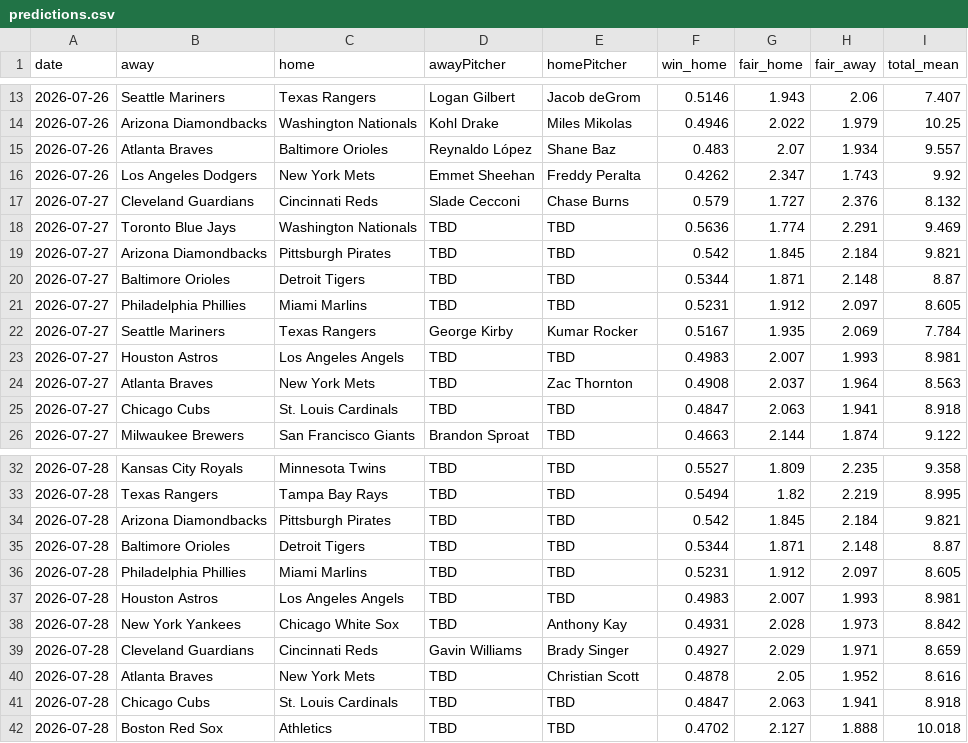
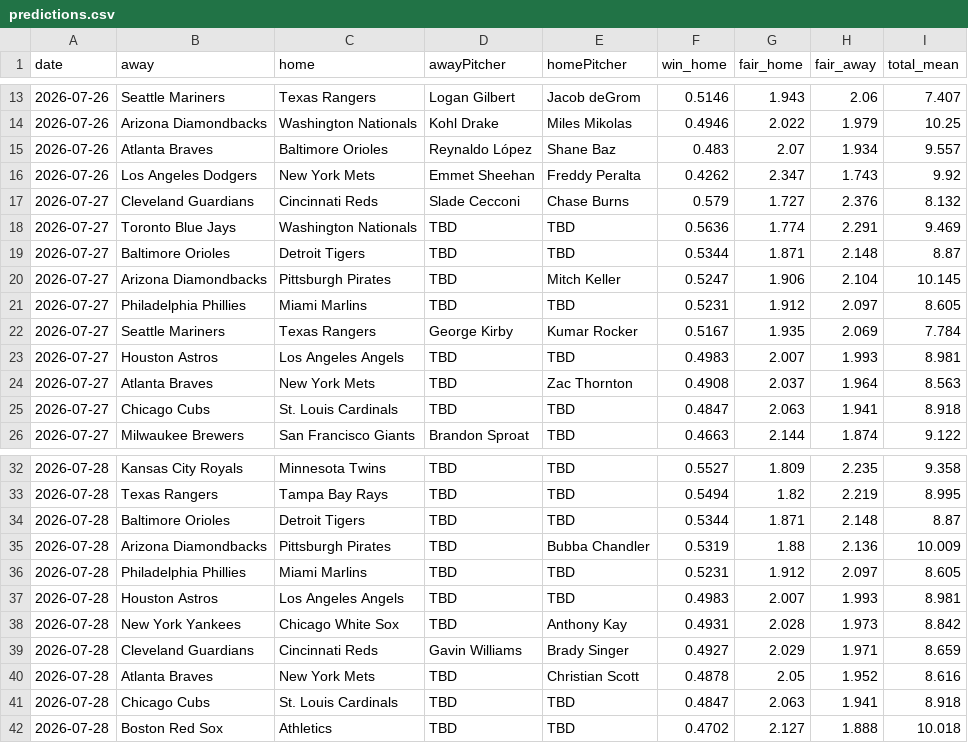
Before and after one commit to DanielTomaro13/MLB-Modelling, a CSV file: reports/predictions.csv, drawn as a sheet; only a part is shown, gaps mark what is left out; removed rows and columns are numbered as before the commit, all else as after; the diff names each change by its address in the sheet, - before the commit and + after, or states it on an @@ line.

```diff
--- a/reports/predictions.csv
+++ b/reports/predictions.csv
-row 19: 2026-07-27 | Arizona Diamondbacks | Pittsburgh Pirates | TBD | TBD | 0.542 | 1.845 | 2.184 | 9.821
+row 20: 2026-07-27 | Arizona Diamondbacks | Pittsburgh Pirates | TBD | Mitch Keller | 0.5247 | 1.906 | 2.104 | 10.145
-row 34: 2026-07-28 | Arizona Diamondbacks | Pittsburgh Pirates | TBD | TBD | 0.542 | 1.845 | 2.184 | 9.821
+row 35: 2026-07-28 | Arizona Diamondbacks | Pittsburgh Pirates | TBD | Bubba Chandler | 0.5319 | 1.88 | 2.136 | 10.009
```
Also changed, not shown: data/fixtures.csv, 2 other files.
